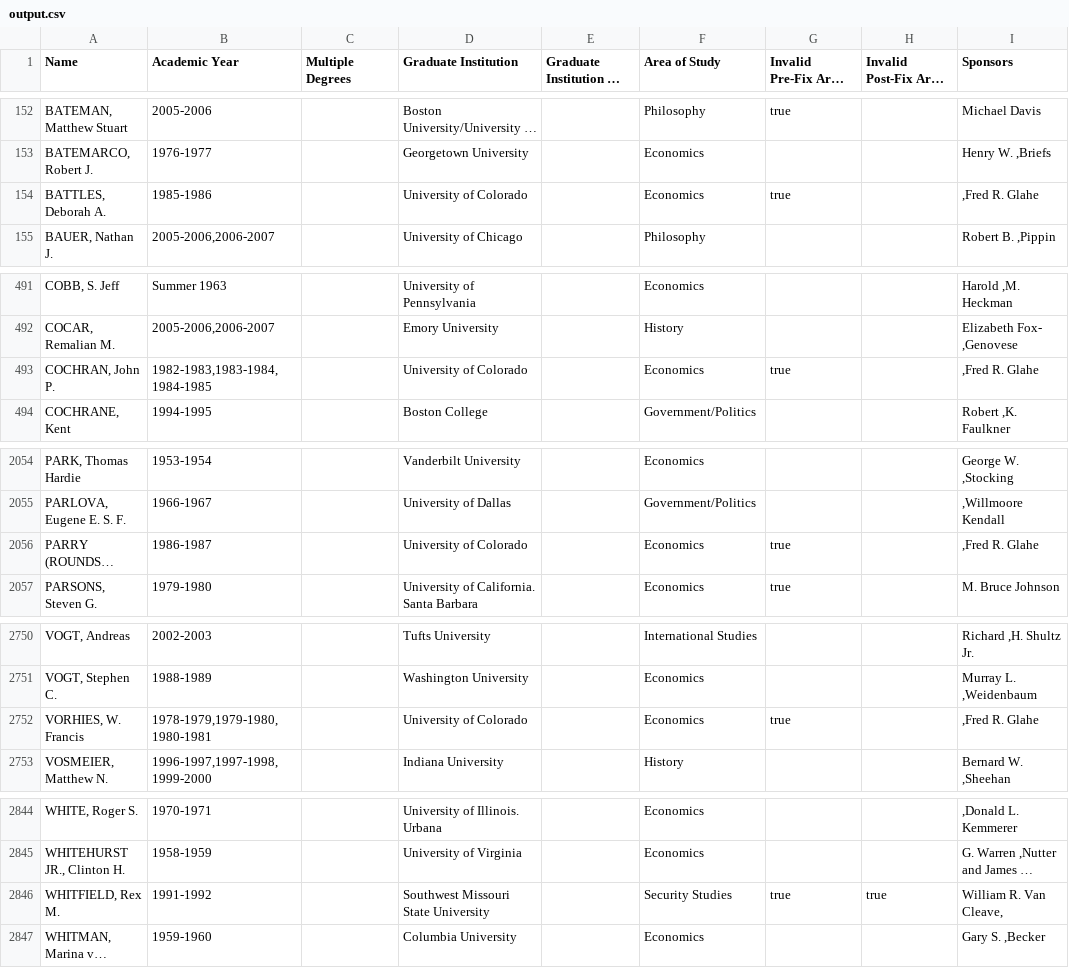
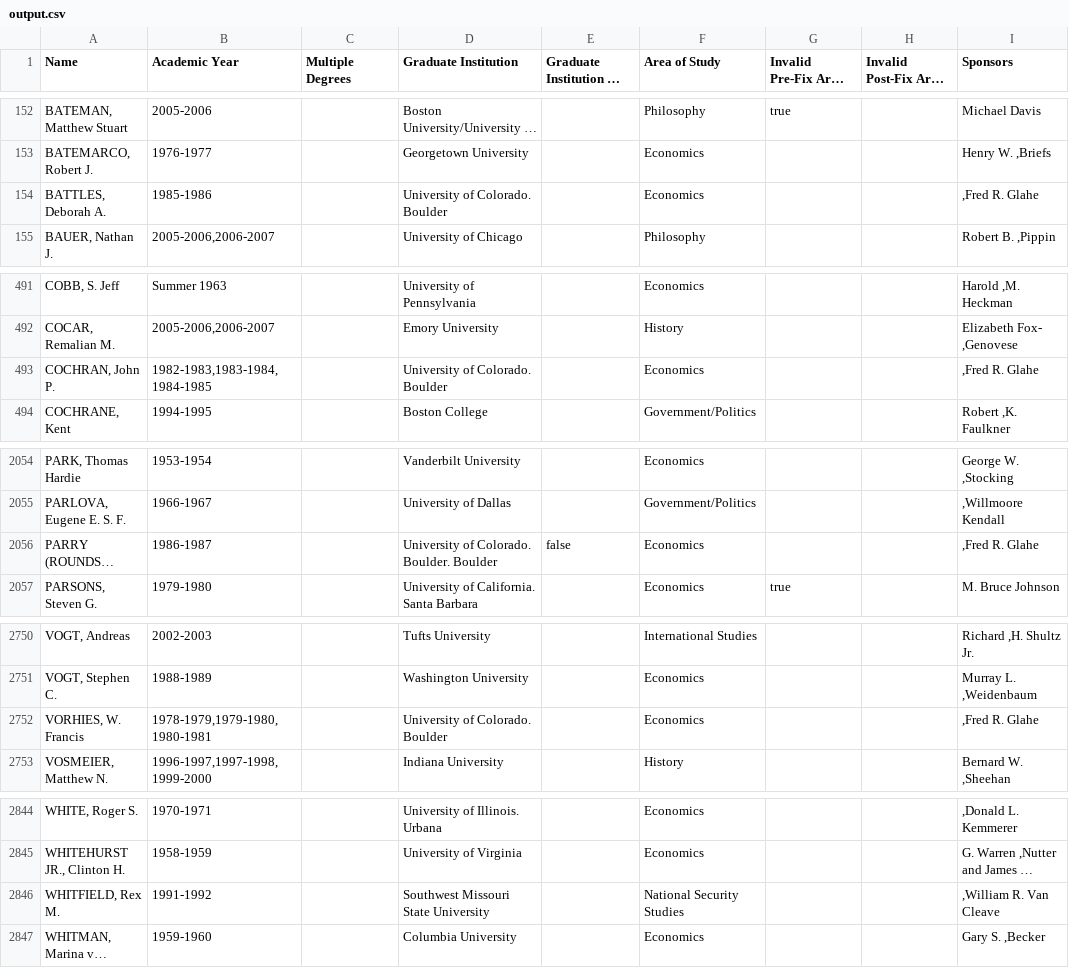
Before and after one commit to Vandivier/data-science-practice, a CSV file: js/earhart-fellows/output.csv, drawn as a sheet; only a part is shown, gaps mark what is left out; long unchanged cells end in …; the diff covers the shown part only; the diff names each change by its address in the sheet, - before the commit and + after, or states it on an @@ line.

```diff
--- a/js/earhart-fellows/output.csv
+++ b/js/earhart-fellows/output.csv
-D154 (Graduate Institution): University of Colorado
+D154 (Graduate Institution): University of Colorado. Boulder
-G154 (Invalid Pre-Fix Area of Study): true
+G154 (Invalid Pre-Fix Area of Study): (empty)
-D493 (Graduate Institution): University of Colorado
+D493 (Graduate Institution): University of Colorado. Boulder
-G493 (Invalid Pre-Fix Area of Study): true
+G493 (Invalid Pre-Fix Area of Study): (empty)
-D2056 (Graduate Institution): University of Colorado
+D2056 (Graduate Institution): University of Colorado. Boulder. Boulder
-E2056: (empty)
+E2056: false
-G2056 (Invalid Pre-Fix Area of Study): true
+G2056 (Invalid Pre-Fix Area of Study): (empty)
-D2752 (Graduate Institution): University of Colorado
+D2752 (Graduate Institution): University of Colorado. Boulder
-G2752 (Invalid Pre-Fix Area of Study): true
+G2752 (Invalid Pre-Fix Area of Study): (empty)
-F2846 (Area of Study): Security Studies
+F2846 (Area of Study): National Security Studies
-G2846 (Invalid Pre-Fix Area of Study): true
+G2846 (Invalid Pre-Fix Area of Study): (empty)
-H2846 (Invalid Post-Fix Area of Study): true
+H2846 (Invalid Post-Fix Area of Study): (empty)
-I2846 (Sponsors): William R. Van Cleave,
+I2846 (Sponsors): ,William R. Van Cleave
```
Also changed, not shown: 32 edited cells elsewhere in this file, 1 other file.
